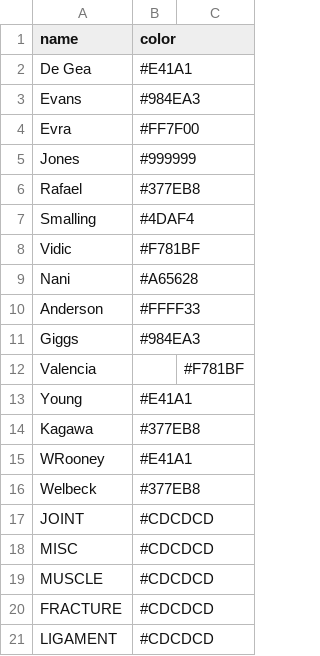
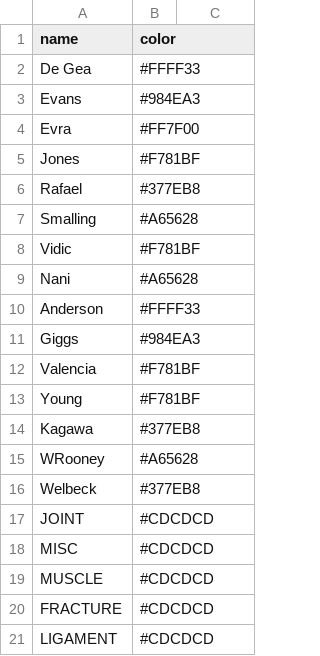
Before and after one commit to adamjk/teamsubmarino, a CSV file: SubmarinoWeb/web-root/names.csv, drawn as a sheet.

Commit message:
oh yeahhh

```diff
--- a/SubmarinoWeb/web-root/names.csv
+++ b/SubmarinoWeb/web-root/names.csv
@@ -1,8 +1,8 @@
 name,color
-De Gea, #E41A1
+De Gea, #FFFF33
 Evans,#984EA3
 Evra,#FF7F00
-Jones,#999999
+Jones,#F781BF
 Rafael,#377EB8
-Smalling,#4DAF4
+Smalling,#A65628
 Vidic,#F781BF
@@ -11,6 +11,6 @@ Anderson,#FFFF33
 Giggs,#984EA3
-Valencia,,#F781BF
-Young,#E41A1
+Valencia,#F781BF
+Young,#F781BF
 Kagawa,#377EB8
-WRooney,#E41A1
+WRooney,#A65628
 Welbeck,#377EB8
```
